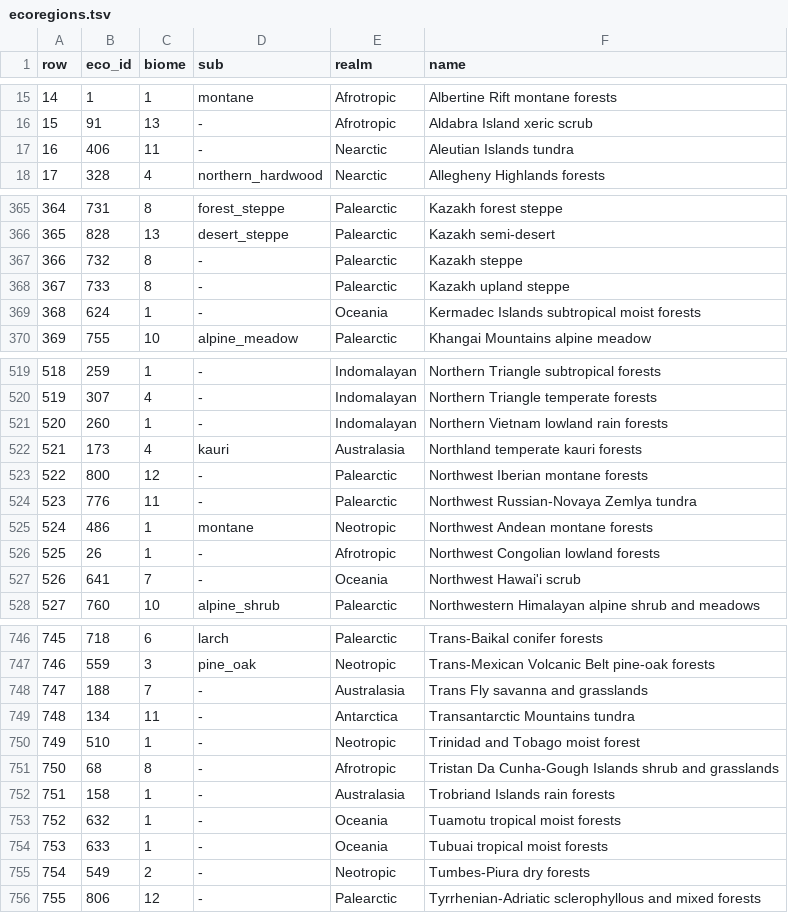
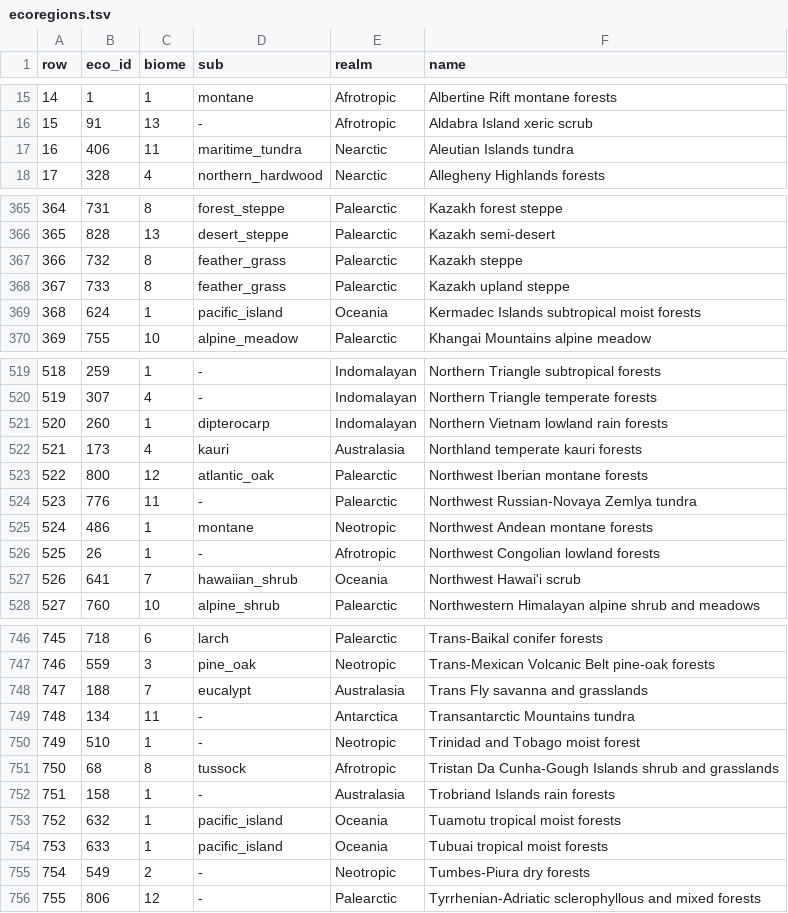
Before and after one commit to apotheoticstudios/gaia-earth, a TSV file: src/main/resources/realearth/ecoregions.tsv, drawn as a sheet; only a part is shown, gaps mark what is left out; the diff covers the shown part only.

```diff
--- a/src/main/resources/realearth/ecoregions.tsv
+++ b/src/main/resources/realearth/ecoregions.tsv
@@ -16,3 +16,3 @@ row	eco_id	biome	sub	realm	name
 15	91	13	-	Afrotropic	Aldabra Island xeric scrub
-16	406	11	-	Nearctic	Aleutian Islands tundra
+16	406	11	maritime_tundra	Nearctic	Aleutian Islands tundra
 17	328	4	northern_hardwood	Nearctic	Allegheny Highlands forests
@@ -366,5 +366,5 @@ row	eco_id	biome	sub	realm	name
 365	828	13	desert_steppe	Palearctic	Kazakh semi-desert
-366	732	8	-	Palearctic	Kazakh steppe
-367	733	8	-	Palearctic	Kazakh upland steppe
-368	624	1	-	Oceania	Kermadec Islands subtropical moist forests
+366	732	8	feather_grass	Palearctic	Kazakh steppe
+367	733	8	feather_grass	Palearctic	Kazakh upland steppe
+368	624	1	pacific_island	Oceania	Kermadec Islands subtropical moist forests
 369	755	10	alpine_meadow	Palearctic	Khangai Mountains alpine meadow
@@ -520,5 +520,5 @@ row	eco_id	biome	sub	realm	name
 519	307	4	-	Indomalayan	Northern Triangle temperate forests
-520	260	1	-	Indomalayan	Northern Vietnam lowland rain forests
+520	260	1	dipterocarp	Indomalayan	Northern Vietnam lowland rain forests
 521	173	4	kauri	Australasia	Northland temperate kauri forests
-522	800	12	-	Palearctic	Northwest Iberian montane forests
+522	800	12	atlantic_oak	Palearctic	Northwest Iberian montane forests
 523	776	11	-	Palearctic	Northwest Russian-Novaya Zemlya tundra
@@ -526,3 +526,3 @@ row	eco_id	biome	sub	realm	name
 525	26	1	-	Afrotropic	Northwest Congolian lowland forests
-526	641	7	-	Oceania	Northwest Hawai'i scrub
+526	641	7	hawaiian_shrub	Oceania	Northwest Hawai'i scrub
 527	760	10	alpine_shrub	Palearctic	Northwestern Himalayan alpine shrub and meadows
@@ -747,9 +747,9 @@ row	eco_id	biome	sub	realm	name
 746	559	3	pine_oak	Neotropic	Trans-Mexican Volcanic Belt pine-oak forests
-747	188	7	-	Australasia	Trans Fly savanna and grasslands
+747	188	7	eucalypt	Australasia	Trans Fly savanna and grasslands
 748	134	11	-	Antarctica	Transantarctic Mountains tundra
 749	510	1	-	Neotropic	Trinidad and Tobago moist forest
-750	68	8	-	Afrotropic	Tristan Da Cunha-Gough Islands shrub and grasslands
+750	68	8	tussock	Afrotropic	Tristan Da Cunha-Gough Islands shrub and grasslands
 751	158	1	-	Australasia	Trobriand Islands rain forests
-752	632	1	-	Oceania	Tuamotu tropical moist forests
-753	633	1	-	Oceania	Tubuai tropical moist forests
+752	632	1	pacific_island	Oceania	Tuamotu tropical moist forests
+753	633	1	pacific_island	Oceania	Tubuai tropical moist forests
 754	549	2	-	Neotropic	Tumbes-Piura dry forests
```
Also changed, not shown: 56 edited cells elsewhere in this file, 28 other files.
